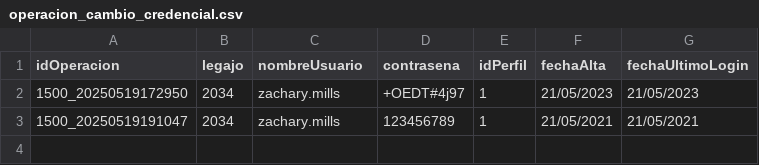
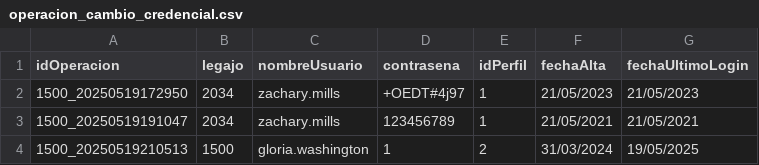
Before and after one commit to Darthiss/GRUPO1-CAI-1Q2025, a CSV file: TemplateTPCorto/Persistencia/DataBase/Tablas/operacion_cambio_credencial.csv, drawn as a sheet; the diff names each change by its address in the sheet, - before the commit and + after, or states it on an @@ line.

```diff
--- a/TemplateTPCorto/Persistencia/DataBase/Tablas/operacion_cambio_credencial.csv
+++ b/TemplateTPCorto/Persistencia/DataBase/Tablas/operacion_cambio_credencial.csv
+row 4: 1500_20250519210513 | 1500 | gloria.washington | 1 | 2 | 31/03/2024 | 19/05/2025
```
Also changed, not shown: TemplateTPCorto/Persistencia/DataBase/Tablas/autorizacion.csv, TemplateTPCorto/Persistencia/DataBase/Tablas/credenciales.csv, 20 other files.
